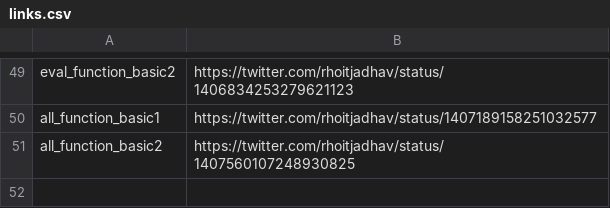
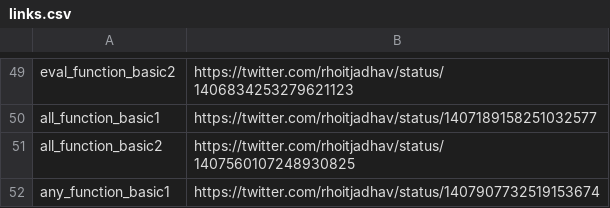
Before and after one commit to rhoitjadhav/python-twitter-posts, a CSV file: links.csv, drawn as a sheet; only a part is shown, gaps mark what is left out; the diff names each change by its address in the sheet, - before the commit and + after, or states it on an @@ line.

Commit message:
Any Function Basic 1 twitter link

```diff
--- a/links.csv
+++ b/links.csv
+row 52: any_function_basic1 | https://twitter.com/rhoitjadhav/status/1407907732519153674
```
